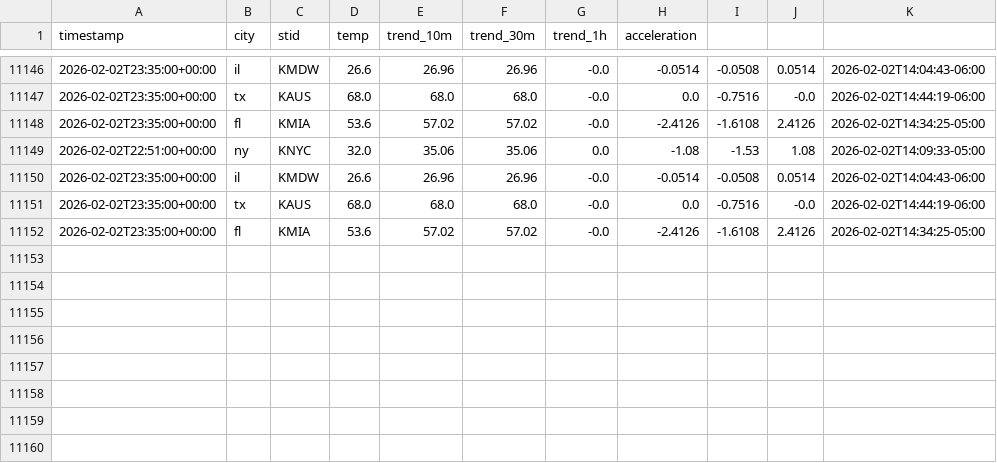
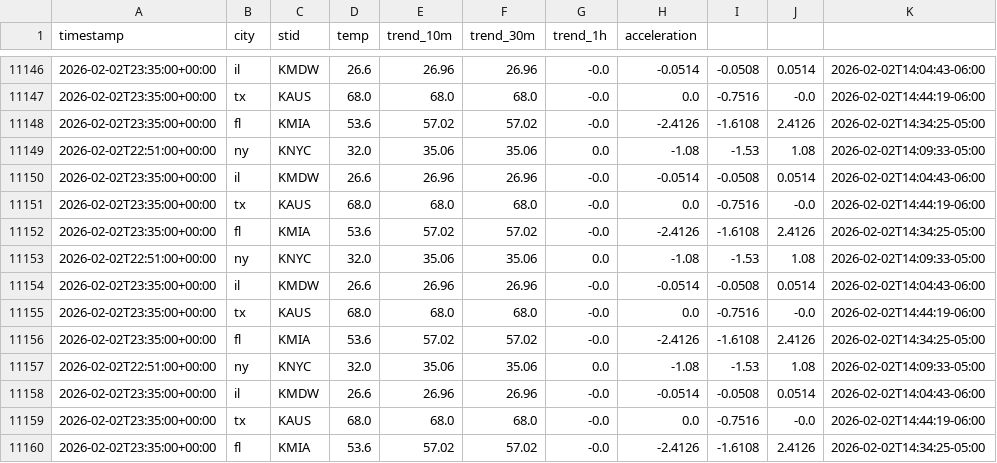
Before and after one commit to JHenzi/weatherbots, a CSV file: Data/observations_history.csv, drawn as a sheet; only a part is shown, gaps mark what is left out; the diff names each change by its address in the sheet, - before the commit and + after, or states it on an @@ line.

```diff
--- a/Data/observations_history.csv
+++ b/Data/observations_history.csv
+row 11153: 2026-02-02T22:51:00+00:00 | ny | KNYC | 32.0 | 35.06 | 35.06 | 0.0 | -1.08 | -1.53 | 1.08 | 2026-02-02T14:09:33-05:00
+row 11154: 2026-02-02T23:35:00+00:00 | il | KMDW | 26.6 | 26.96 | 26.96 | -0.0 | -0.0514 | -0.0508 | 0.0514 | 2026-02-02T14:04:43-06:00
+row 11155: 2026-02-02T23:35:00+00:00 | tx | KAUS | 68.0 | 68.0 | 68.0 | -0.0 | 0.0 | -0.7516 | -0.0 | 2026-02-02T14:44:19-06:00
+row 11156: 2026-02-02T23:35:00+00:00 | fl | KMIA | 53.6 | 57.02 | 57.02 | -0.0 | -2.4126 | -1.6108 | 2.4126 | 2026-02-02T14:34:25-05:00
+row 11157: 2026-02-02T22:51:00+00:00 | ny | KNYC | 32.0 | 35.06 | 35.06 | 0.0 | -1.08 | -1.53 | 1.08 | 2026-02-02T14:09:33-05:00
+row 11158: 2026-02-02T23:35:00+00:00 | il | KMDW | 26.6 | 26.96 | 26.96 | -0.0 | -0.0514 | -0.0508 | 0.0514 | 2026-02-02T14:04:43-06:00
+row 11159: 2026-02-02T23:35:00+00:00 | tx | KAUS | 68.0 | 68.0 | 68.0 | -0.0 | 0.0 | -0.7516 | -0.0 | 2026-02-02T14:44:19-06:00
+row 11160: 2026-02-02T23:35:00+00:00 | fl | KMIA | 53.6 | 57.02 | 57.02 | -0.0 | -2.4126 | -1.6108 | 2.4126 | 2026-02-02T14:34:25-05:00
```
Also changed, not shown: 3 other files.
